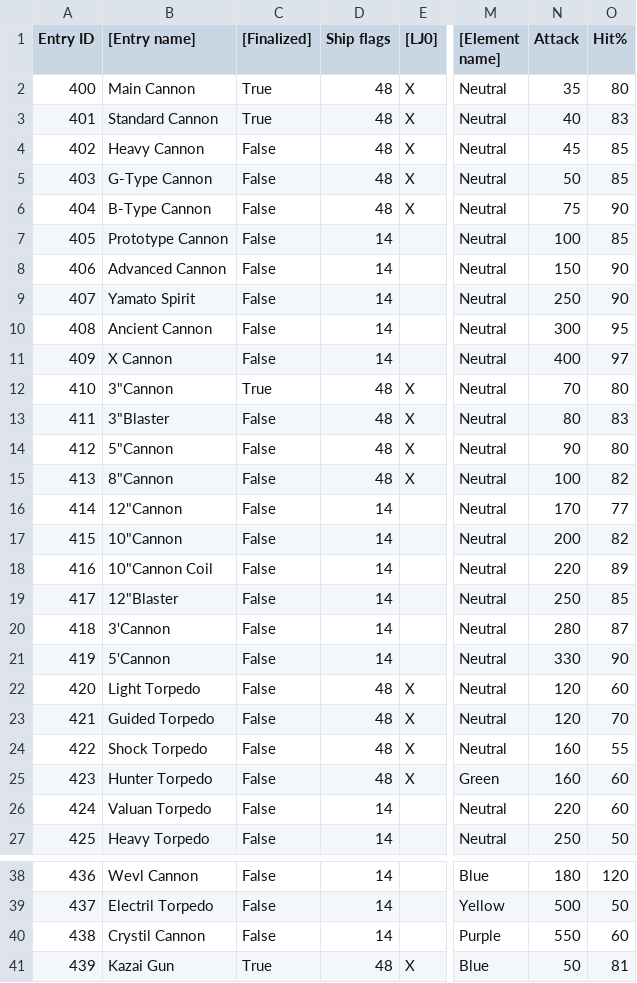
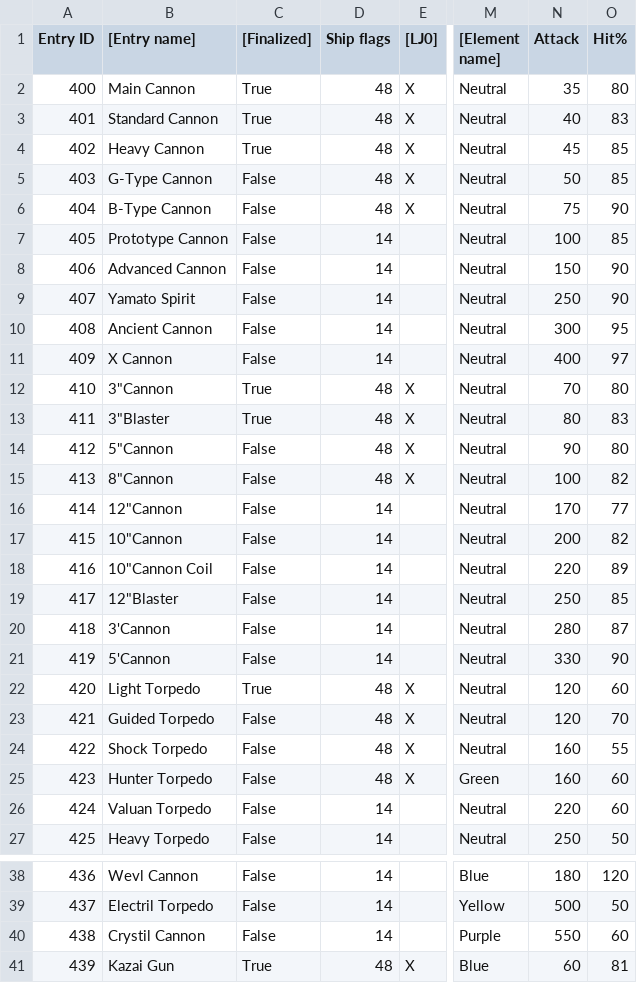
Before and after one commit to Taikocuya/SOALE, a CSV file: share/shipcannons.tpl.csv, drawn as a sheet; only a part is shown, gaps mark what is left out; the diff names each change by its address in the sheet, - before the commit and + after, or states it on an @@ line.

```diff
--- a/share/shipcannons.tpl.csv
+++ b/share/shipcannons.tpl.csv
-C4 ([Finalized]): False
+C4 ([Finalized]): True
-C13 ([Finalized]): False
+C13 ([Finalized]): True
-C22 ([Finalized]): False
+C22 ([Finalized]): True
-N41 (Attack): 50
+N41 (Attack): 60
```
Also changed, not shown: share/crewmembers.tpl.csv, share/enemyshiptasks.tpl.csv, 10 other files.
